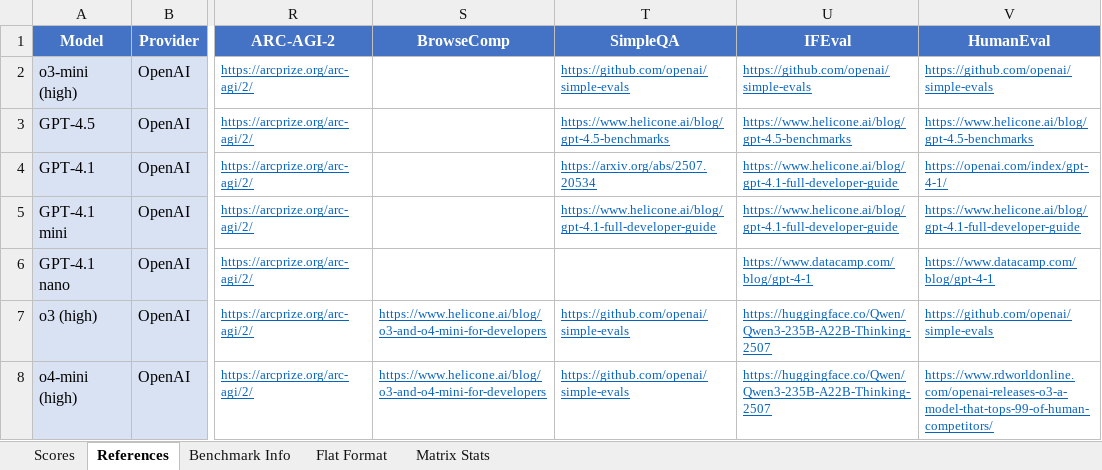
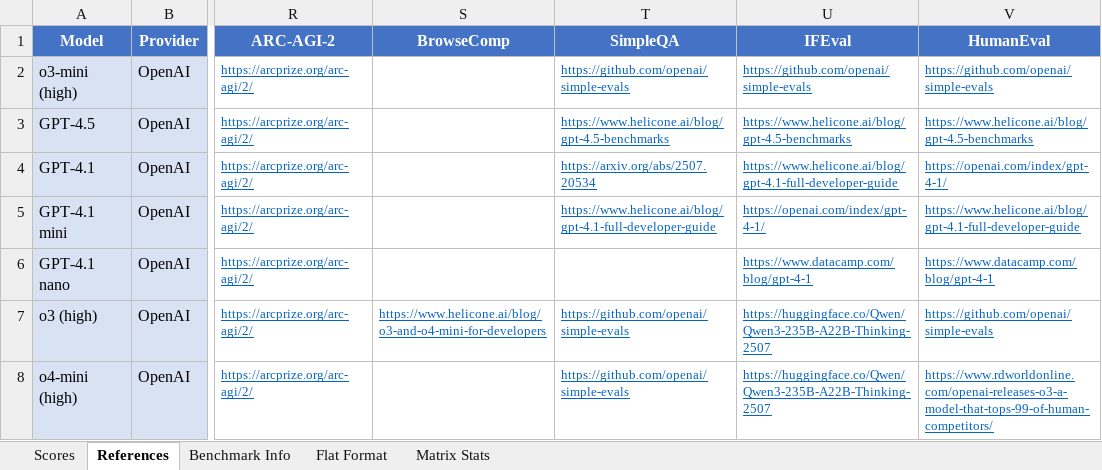
Before and after one commit to anadim/llm-benchmark-matrix, an Excel workbook: data/llm_benchmark_matrix.xlsx, sheet References, drawn as a sheet; only a part is shown, gaps mark what is left out; values as stored, in another font and other column widths than the file's, no borders; the diff covers the shown part only; the diff names each change by its address in the sheet, - before the commit and + after, or states it on an @@ line.

```diff
--- a/data/llm_benchmark_matrix.xlsx (sheet References)
+++ b/data/llm_benchmark_matrix.xlsx (sheet References)
-U5 (IFEval): https://www.helicone.ai/blog/gpt-4.1-full-developer-guide
+U5 (IFEval): https://openai.com/index/gpt-4-1/
-S8 (BrowseComp): https://www.helicone.ai/blog/o3-and-o4-mini-for-developers
+S8 (BrowseComp): (empty)
```
Also changed, not shown: 15 edited cells elsewhere in this sheet, sheet Flat Format, sheet Matrix Stats, sheet Scores, sheet Benchmark Info, 51 other files.
